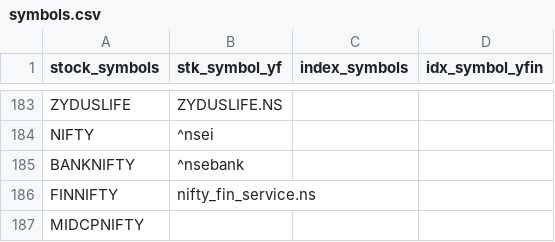
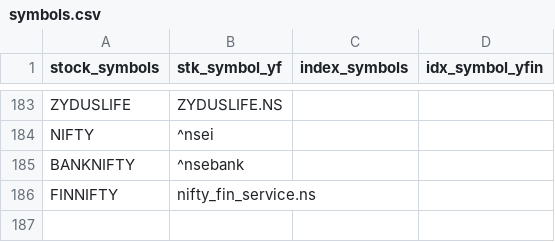
Before and after one commit to PragatiAgrawal04/Stock-Futures, a CSV file: symbols.csv, drawn as a sheet; only a part is shown, gaps mark what is left out; the diff names each change by its address in the sheet, - before the commit and + after, or states it on an @@ line.

Commit message:
Update symbols.csv

```diff
--- a/symbols.csv
+++ b/symbols.csv
-row 187: MIDCPNIFTY
```
